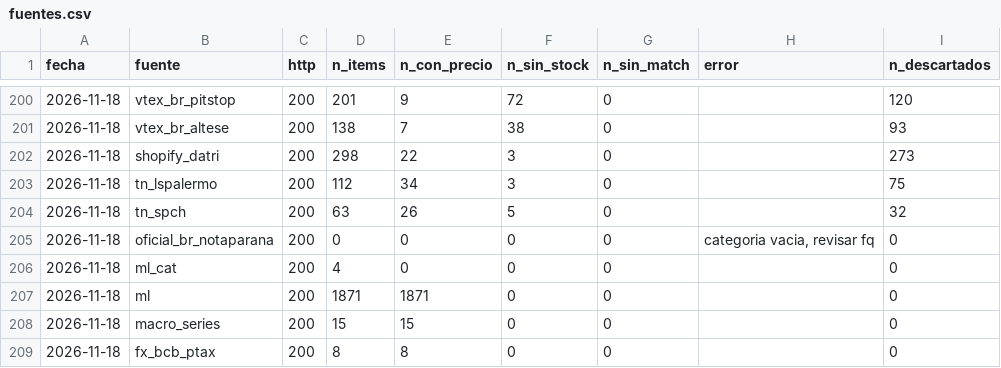
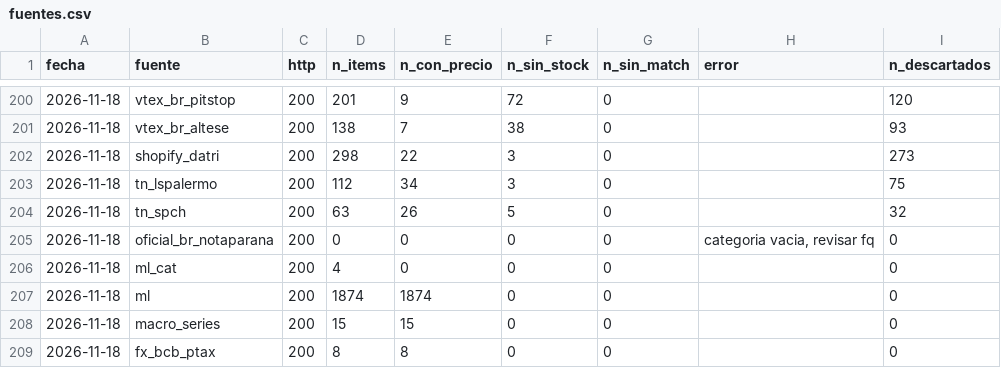
Before and after one commit to noguerafran-alt/LUBRICANTES, a CSV file: data/fuentes.csv, drawn as a sheet; only a part is shown, gaps mark what is left out.

```diff
--- a/data/fuentes.csv
+++ b/data/fuentes.csv
@@ -206,3 +206,3 @@ fecha,fuente,http,n_items,n_con_precio,n_sin_stock,n_sin_match,error,n_descartad
 2026-11-18,ml_cat,200,4,0,0,0,,0
-2026-11-18,ml,200,1871,1871,0,0,,0
+2026-11-18,ml,200,1874,1874,0,0,,0
 2026-11-18,macro_series,200,15,15,0,0,,0
```
Also changed, not shown: 1 other file.
